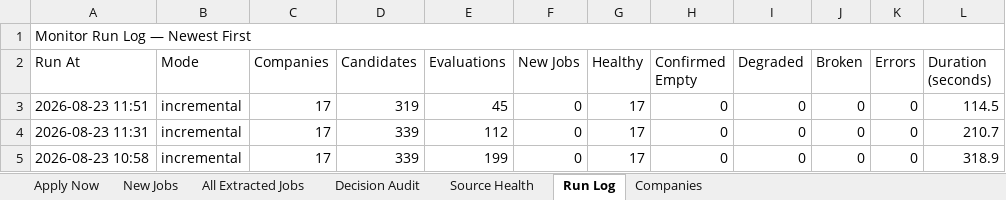
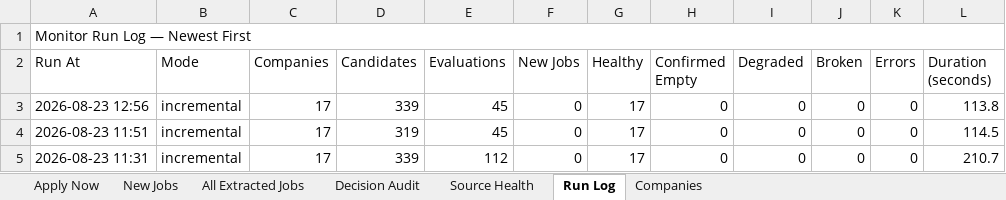
Before and after one commit to taran-dev4u/career-job-monitor, an Excel workbook: outputs/job-monitor/Job_Monitor.xlsx, sheet Run Log, drawn as a sheet; only a part is shown; the shorter side is filled out with more unchanged rows; values as stored, in another font and other column widths than the file's, no cell formats; table styles not drawn; the diff names each change by its address in the sheet, - before the commit and + after, or states it on an @@ line.

```diff
--- a/outputs/job-monitor/Job_Monitor.xlsx (sheet Run Log)
+++ b/outputs/job-monitor/Job_Monitor.xlsx (sheet Run Log)
+row 3: 2026-08-23 12:56 | incremental | 17 | 339 | 45 | 0 | 17 | 0 | 0 | 0 | 0 | 113.8
```
Also changed, not shown: sheet Decision Audit, sheet All Extracted Jobs, sheet Source Health, sheet Apply Now, cell formats, 11 other files.
